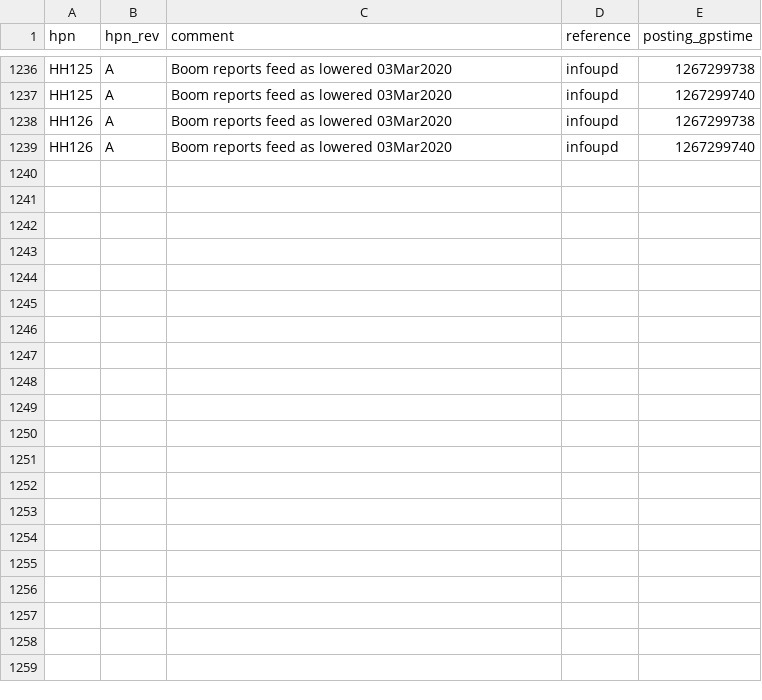
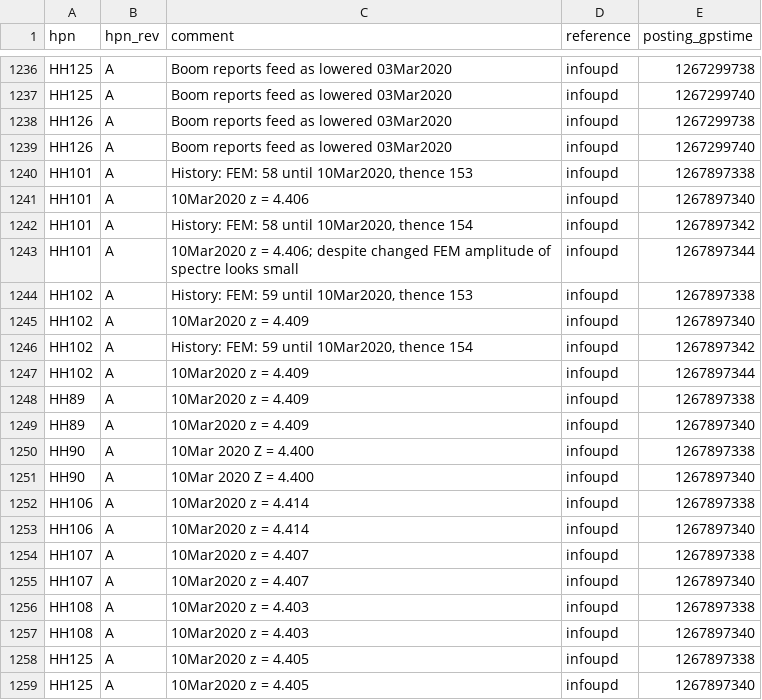
Before and after one commit to HERA-Team/hera_cm_db_updates, a CSV file: initialization_data_part_info.csv, drawn as a sheet; only a part is shown, gaps mark what is left out.

```diff
--- a/initialization_data_part_info.csv
+++ b/initialization_data_part_info.csv
@@ -1239 +1239,21 @@ HH126,A,Boom reports feed as lowered 03Mar2020,infoupd,1267299738
 HH126,A,Boom reports feed as lowered 03Mar2020,infoupd,1267299740
+HH101,A,"History: FEM: 58 until 10Mar2020, thence 153",infoupd,1267897338
+HH101,A,10Mar2020 z = 4.406 ,infoupd,1267897340
+HH101,A,"History: FEM: 58 until 10Mar2020, thence 154",infoupd,1267897342
+HH101,A,10Mar2020 z = 4.406; despite changed FEM amplitude of spectre looks small,infoupd,1267897344
+HH102,A,"History: FEM: 59 until 10Mar2020, thence 153",infoupd,1267897338
+HH102,A,10Mar2020 z = 4.409 ,infoupd,1267897340
+HH102,A,"History: FEM: 59 until 10Mar2020, thence 154",infoupd,1267897342
+HH102,A,10Mar2020 z = 4.409 ,infoupd,1267897344
+HH89,A,10Mar2020 z = 4.409,infoupd,1267897338
+HH89,A,10Mar2020 z = 4.409,infoupd,1267897340
+HH90,A,10Mar 2020 Z = 4.400,infoupd,1267897338
+HH90,A,10Mar 2020 Z = 4.400,infoupd,1267897340
+HH106,A,10Mar2020 z = 4.414,infoupd,1267897338
+HH106,A,10Mar2020 z = 4.414,infoupd,1267897340
+HH107,A,10Mar2020 z = 4.407,infoupd,1267897338
+HH107,A,10Mar2020 z = 4.407,infoupd,1267897340
+HH108,A,10Mar2020 z = 4.403,infoupd,1267897338
+HH108,A,10Mar2020 z = 4.403,infoupd,1267897340
+HH125,A,10Mar2020 z = 4.405,infoupd,1267897338
+HH125,A,10Mar2020 z = 4.405,infoupd,1267897340
```
Also changed, not shown: initialization_data_apriori_antenna.csv, 1 other file.
